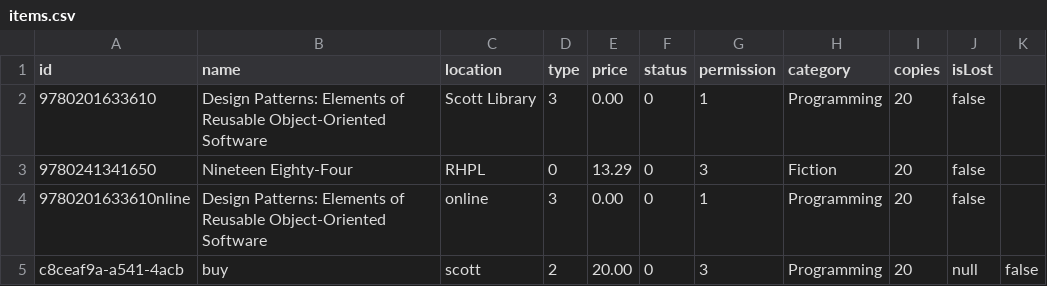
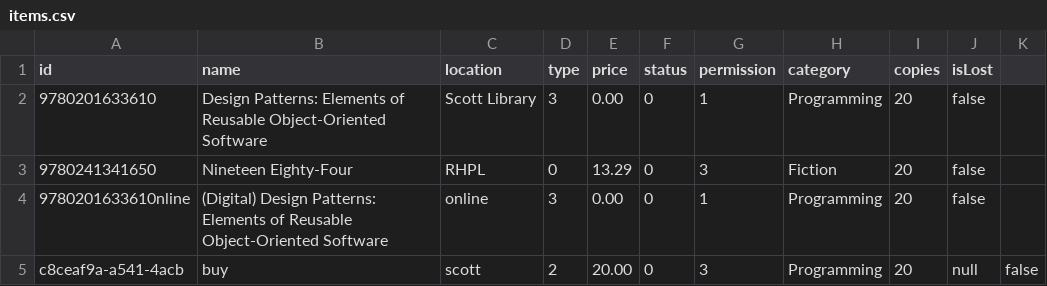
Before and after one commit to FShalaby/LibrarySystem, a CSV file: sandbox/db/items.csv, drawn as a sheet.

```diff
--- a/sandbox/db/items.csv
+++ b/sandbox/db/items.csv
@@ -3,3 +3,3 @@ id,name,location,type,price,status,permission,category,copies,isLost
 9780241341650,Nineteen Eighty-Four,RHPL,0,13.29,0,3,Fiction,20,false
-9780201633610nline,Design Patterns: Elements of Reusable Object-Oriented Software,online,3,0.00,0,1,Programming,20,false
+9780201633610nline,(Digital) Design Patterns: Elements of Reusable Object-Oriented Software,online,3,0.00,0,1,Programming,20,false
 c8ceaf9a-a541-4acb,buy,scott,2,20.00,0,3,Programming,20,null,false
```
Also changed, not shown: 4 other files.
